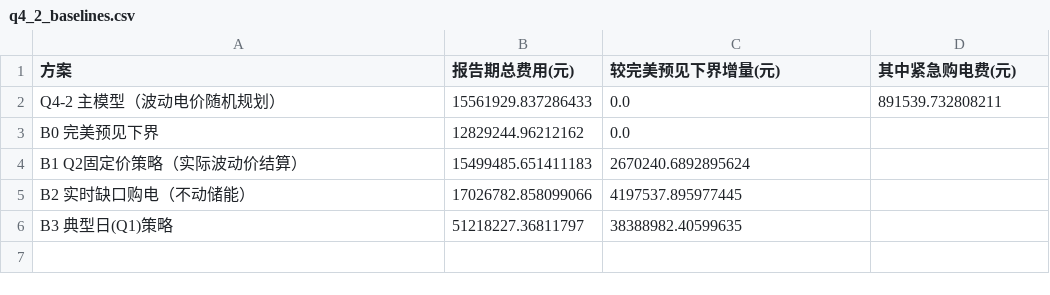
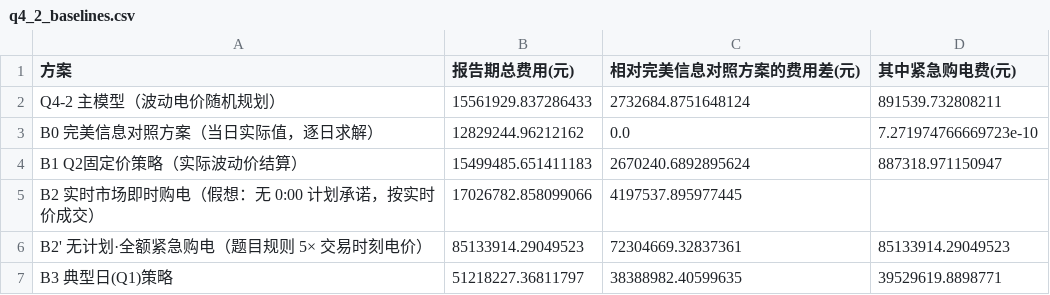
Before and after one commit to WWWwww-HHHhhh/2026_GS, a CSV file: All_Code/Q4/Q4_wyh/Results/Tables/q4_2_baselines.csv, drawn as a sheet.

```diff
--- a/All_Code/Q4/Q4_wyh/Results/Tables/q4_2_baselines.csv
+++ b/All_Code/Q4/Q4_wyh/Results/Tables/q4_2_baselines.csv
@@ -1,6 +1,7 @@
-方案,报告期总费用(元),较完美预见下界增量(元),其中紧急购电费(元)
-Q4-2 主模型（波动电价随机规划）,15561929.837286433,0.0,891539.732808211
-B0 完美预见下界,12829244.96212162,0.0,
-B1 Q2固定价策略（实际波动价结算）,15499485.651411183,2670240.6892895624,
-B2 实时缺口购电（不动储能）,17026782.858099066,4197537.895977445,
-B3 典型日(Q1)策略,51218227.36811797,38388982.40599635,
+方案,报告期总费用(元),相对完美信息对照方案的费用差(元),其中紧急购电费(元)
+Q4-2 主模型（波动电价随机规划）,15561929.837286433,2732684.8751648124,891539.732808211
+B0 完美信息对照方案（当日实际值，逐日求解）,12829244.96212162,0.0,7.271974766669723e-10
+B1 Q2固定价策略（实际波动价结算）,15499485.651411183,2670240.6892895624,887318.971150947
+B2 实时市场即时购电（假想：无 0:00 计划承诺，按实时价成交）,17026782.858099066,4197537.895977445,
+B2' 无计划·全额紧急购电（题目规则 5× 交易时刻电价）,85133914.29049523,72304669.32837361,85133914.29049523
+B3 典型日(Q1)策略,51218227.36811797,38388982.40599635,39529619.8898771
```
Also changed, not shown: All_Code/Q4/Q4_wyh/Results/Tables/q4_2_experiments.csv, All_Code/Q4/Q4_wyh/Results/Tables/q4_2_paper_numbers.csv, 30 other files.
